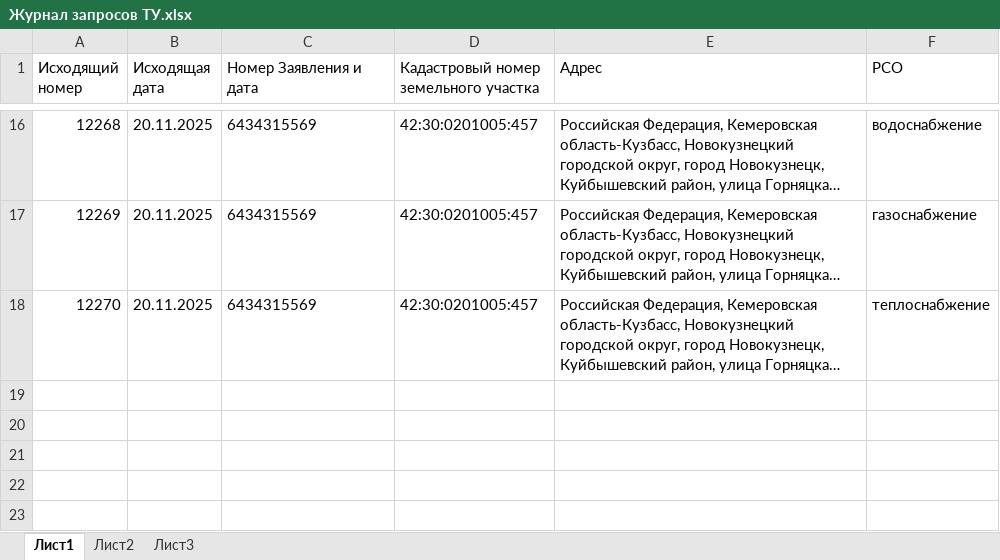
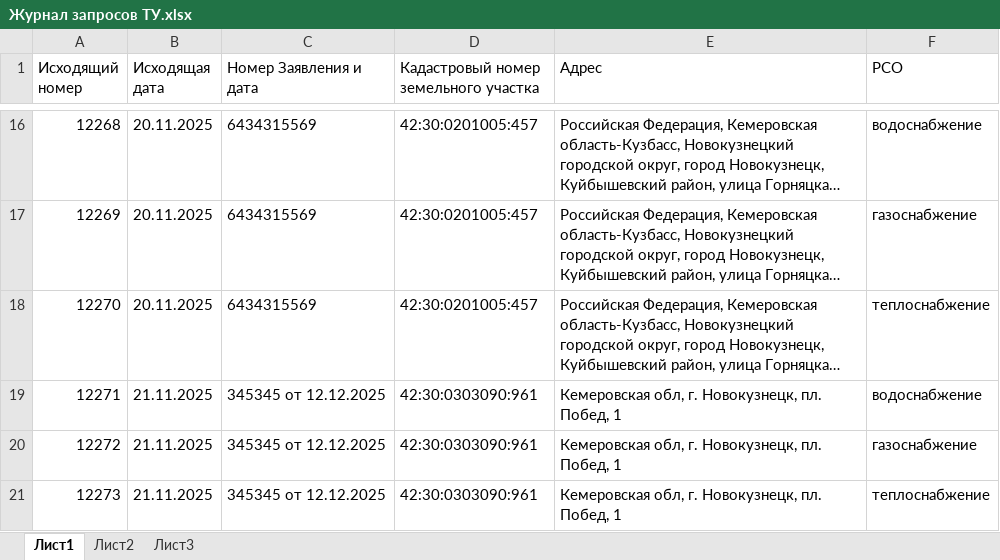
Before and after one commit to VeraLevchenko/gpzu-bot, an Excel workbook: Журнал запросов ТУ.xlsx, sheet Лист1, drawn as a sheet; only a part is shown, gaps mark what is left out; long unchanged cells end in …; values as stored, in another font and other column widths than the file's, no borders; the diff names each change by its address in the sheet, - before the commit and + after, or states it on an @@ line.

```diff
--- a/Журнал запросов ТУ.xlsx (sheet Лист1)
+++ b/Журнал запросов ТУ.xlsx (sheet Лист1)
+row 19: 12271 | 21.11.2025 | 345345 от 12.12.2025 | 42:30:0303090:961 | Кемеровская обл, г. Новокузнецк, пл. Побед, 1 | водоснабжение
+row 20: 12272 | 21.11.2025 | 345345 от 12.12.2025 | 42:30:0303090:961 | Кемеровская обл, г. Новокузнецк, пл. Побед, 1 | газоснабжение
+row 21: 12273 | 21.11.2025 | 345345 от 12.12.2025 | 42:30:0303090:961 | Кемеровская обл, г. Новокузнецк, пл. Побед, 1 | теплоснабжение
```
Also changed, not shown: 11 other files.
